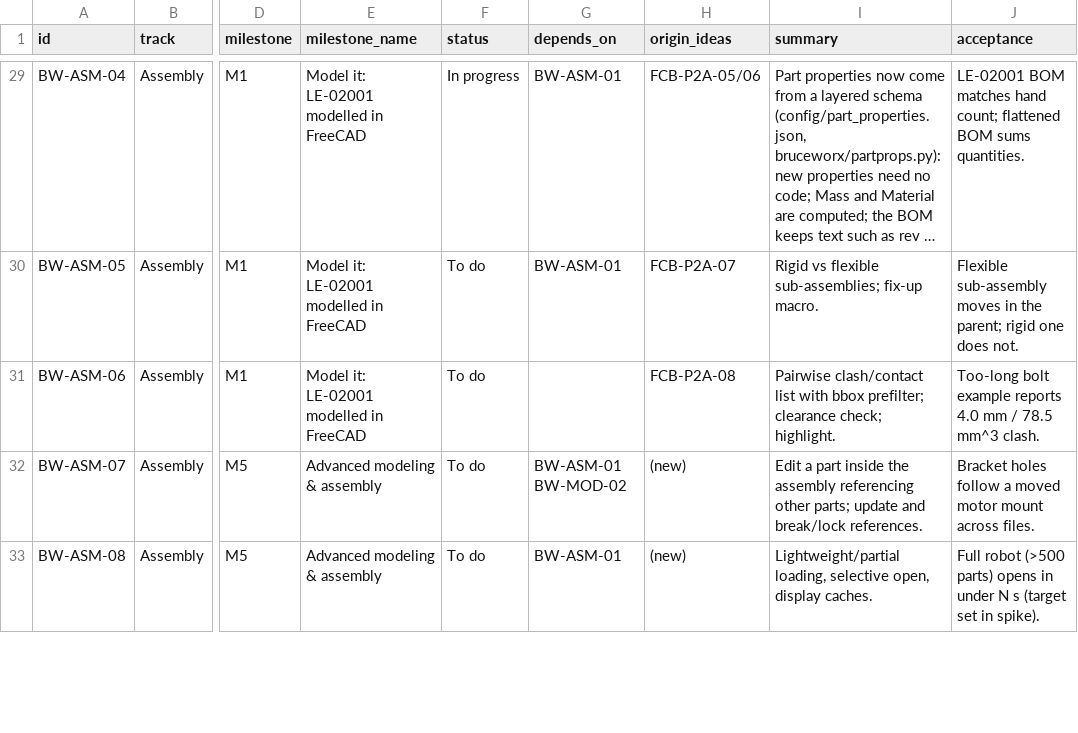
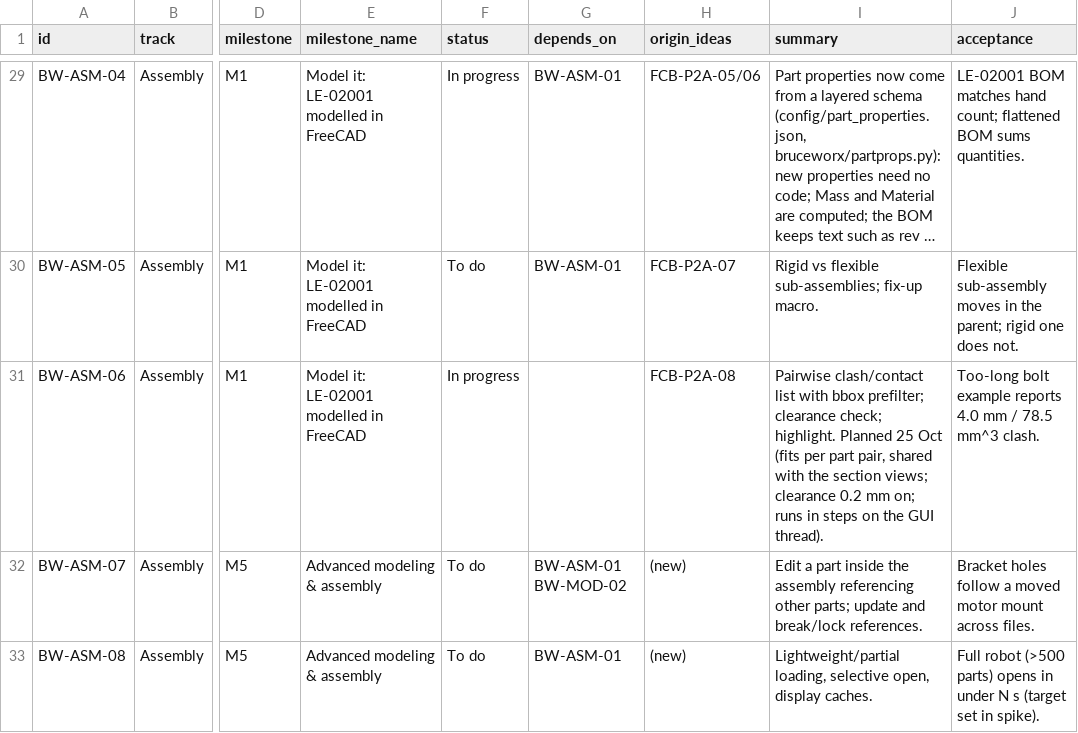
Before and after one commit to brucecodes2023/Datum, a CSV file: package/bruceworx/docs/fusion-ui-plan/roadmap-epics.csv, drawn as a sheet; only a part is shown, gaps mark what is left out; long unchanged cells end in …; the diff names each change by its address in the sheet, - before the commit and + after, or states it on an @@ line.

```diff
--- a/package/bruceworx/docs/fusion-ui-plan/roadmap-epics.csv
+++ b/package/bruceworx/docs/fusion-ui-plan/roadmap-epics.csv
-F31 (status): To do
+F31 (status): In progress
-I31 (summary): …check; highlight.
+I31 (summary): …check; highlight. Planned 25 Oct (fits per part pair, shared with the section views; clearance 0.2 mm on; runs in steps on the GUI thread).
```
Also changed, not shown: 6 other files.
